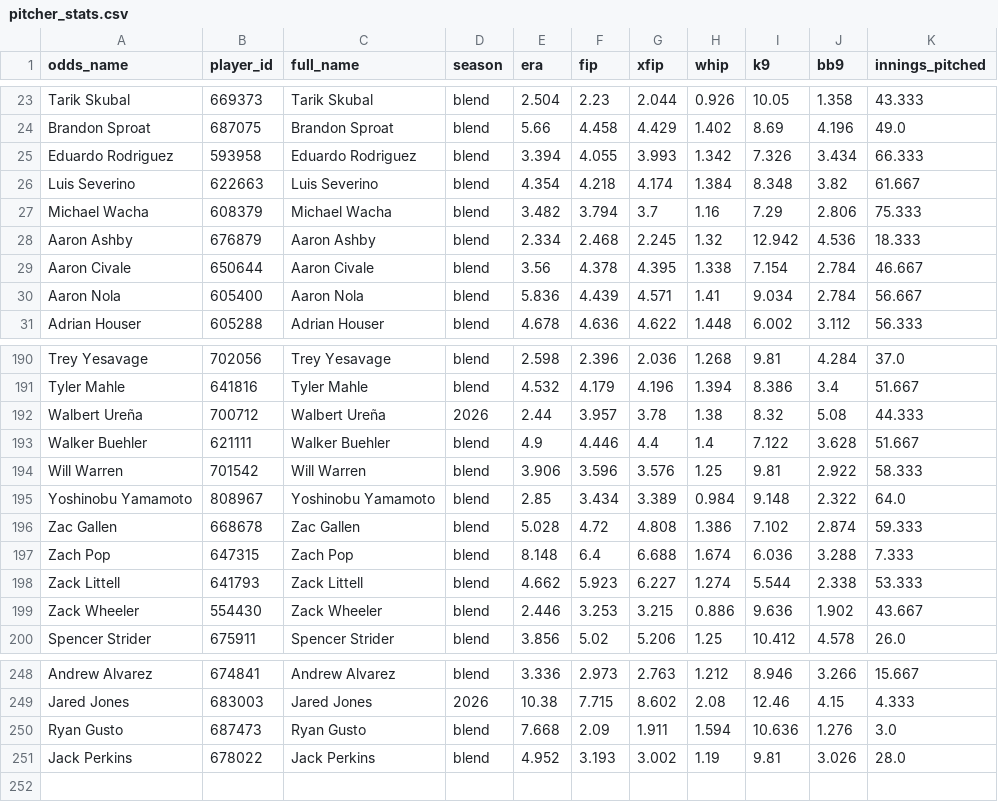
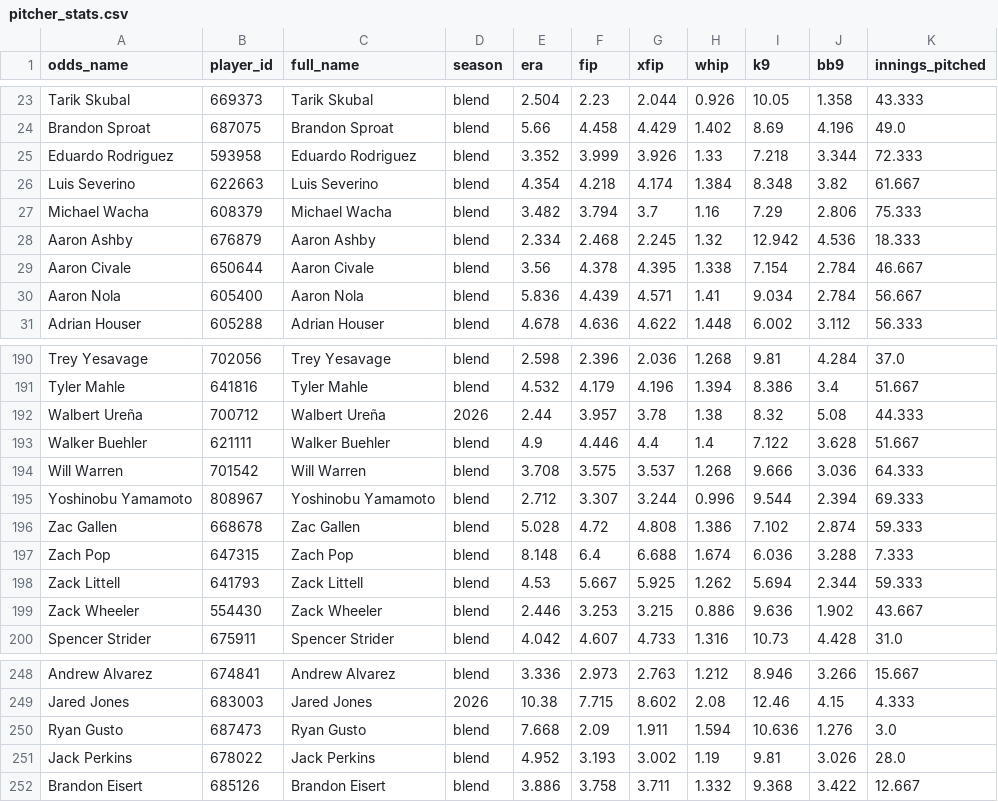
Before and after one commit to DaSeipel/bettingsim, a CSV file: data/mlb/pitcher_stats.csv, drawn as a sheet; only a part is shown, gaps mark what is left out; the diff covers the shown part only.

```diff
--- a/data/mlb/pitcher_stats.csv
+++ b/data/mlb/pitcher_stats.csv
@@ -24,3 +24,3 @@ Tarik Skubal,669373,Tarik Skubal,blend,2.504,2.23,2.044,0.926,10.05,1.358,43.333
 Brandon Sproat,687075,Brandon Sproat,blend,5.66,4.458,4.429,1.402,8.69,4.196,49.0
-Eduardo Rodriguez,593958,Eduardo Rodriguez,blend,3.394,4.055,3.993,1.342,7.326,3.434,66.333
+Eduardo Rodriguez,593958,Eduardo Rodriguez,blend,3.352,3.999,3.926,1.33,7.218,3.344,72.333
 Luis Severino,622663,Luis Severino,blend,4.354,4.218,4.174,1.384,8.348,3.82,61.667
@@ -193,8 +193,8 @@ Walbert Ureña,700712,Walbert Ureña,2026,2.44,3.957,3.78,1.38,8.32,5.08,44.333
 Walker Buehler,621111,Walker Buehler,blend,4.9,4.446,4.4,1.4,7.122,3.628,51.667
-Will Warren,701542,Will Warren,blend,3.906,3.596,3.576,1.25,9.81,2.922,58.333
-Yoshinobu Yamamoto,808967,Yoshinobu Yamamoto,blend,2.85,3.434,3.389,0.984,9.148,2.322,64.0
+Will Warren,701542,Will Warren,blend,3.708,3.575,3.537,1.268,9.666,3.036,64.333
+Yoshinobu Yamamoto,808967,Yoshinobu Yamamoto,blend,2.712,3.307,3.244,0.996,9.544,2.394,69.333
 Zac Gallen,668678,Zac Gallen,blend,5.028,4.72,4.808,1.386,7.102,2.874,59.333
 Zach Pop,647315,Zach Pop,blend,8.148,6.4,6.688,1.674,6.036,3.288,7.333
-Zack Littell,641793,Zack Littell,blend,4.662,5.923,6.227,1.274,5.544,2.338,53.333
+Zack Littell,641793,Zack Littell,blend,4.53,5.667,5.925,1.262,5.694,2.344,59.333
 Zack Wheeler,554430,Zack Wheeler,blend,2.446,3.253,3.215,0.886,9.636,1.902,43.667
-Spencer Strider,675911,Spencer Strider,blend,3.856,5.02,5.206,1.25,10.412,4.578,26.0
+Spencer Strider,675911,Spencer Strider,blend,4.042,4.607,4.733,1.316,10.73,4.428,31.0
@@ -251 +251,2 @@ Ryan Gusto,687473,Ryan Gusto,blend,7.668,2.09,1.911,1.594,10.636,1.276,3.0
 Jack Perkins,678022,Jack Perkins,blend,4.952,3.193,3.002,1.19,9.81,3.026,28.0
+Brandon Eisert,685126,Brandon Eisert,blend,3.886,3.758,3.711,1.332,9.368,3.422,12.667
```
Also changed, not shown: 145 edited cells elsewhere in this file, data/mlb/recent_form.csv, data/mlb/team_stats.csv, 4 other files.
